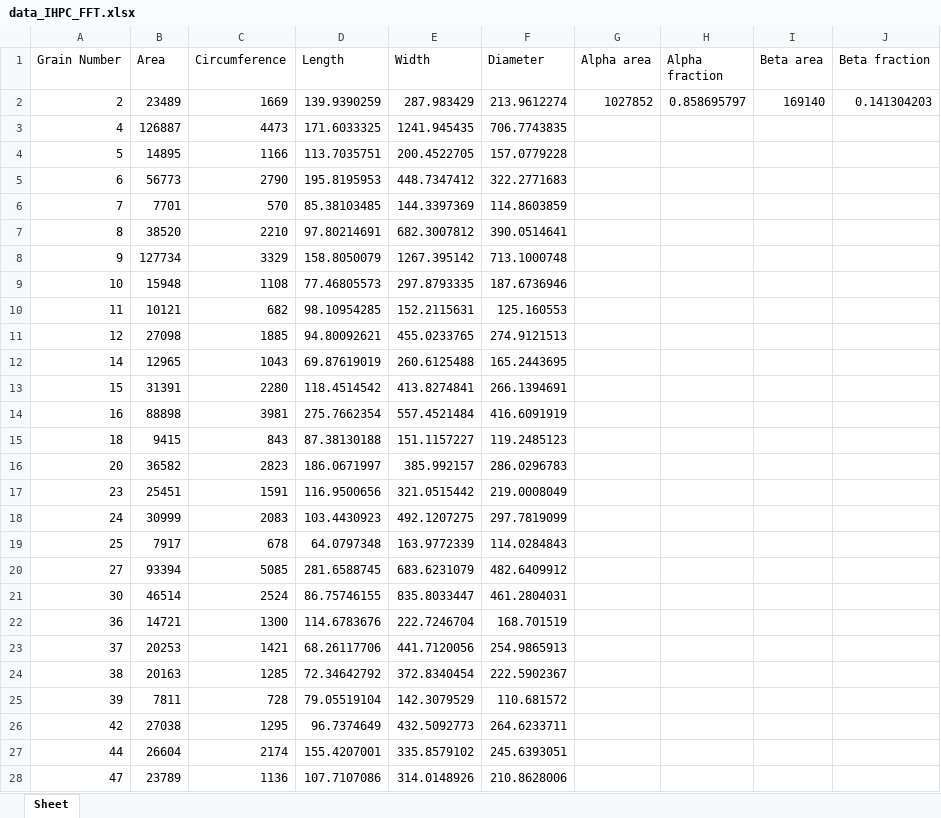
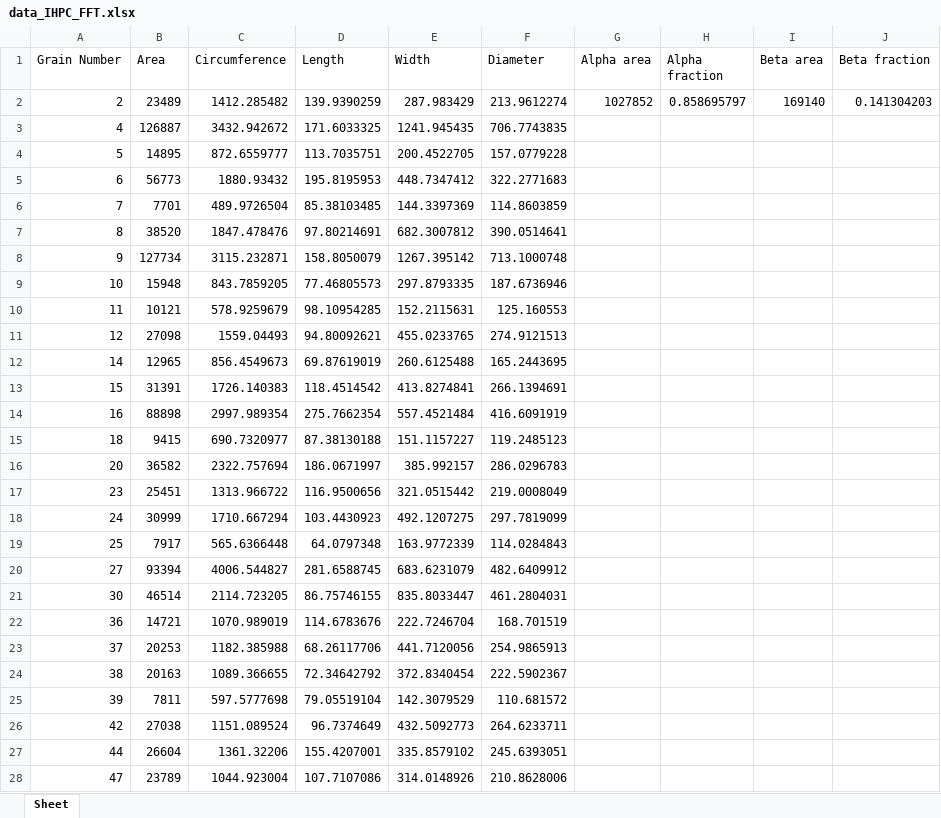
Before and after one commit to Walker-Xin/IHPC-Microstructure-Analysis, an Excel workbook: Data/data_IHPC_FFT.xlsx, sheet Sheet, drawn as a sheet; only a part is shown; values as stored, in another font and other column widths than the file's, no borders; the diff covers the shown part only; the diff names each change by its address in the sheet, - before the commit and + after, or states it on an @@ line.

```diff
--- a/Data/data_IHPC_FFT.xlsx (sheet Sheet)
+++ b/Data/data_IHPC_FFT.xlsx (sheet Sheet)
-C2 (Circumference): 1669
+C2 (Circumference): 1412.285482
-C3 (Circumference): 4473
+C3 (Circumference): 3432.942672
-C4 (Circumference): 1166
+C4 (Circumference): 872.6559777
-C5 (Circumference): 2790
+C5 (Circumference): 1880.93432
-C6 (Circumference): 570
+C6 (Circumference): 489.9726504
-C7 (Circumference): 2210
+C7 (Circumference): 1847.478476
-C8 (Circumference): 3329
+C8 (Circumference): 3115.232871
-C9 (Circumference): 1108
+C9 (Circumference): 843.7859205
-C10 (Circumference): 682
+C10 (Circumference): 578.9259679
-C11 (Circumference): 1885
+C11 (Circumference): 1559.04493
-C12 (Circumference): 1043
+C12 (Circumference): 856.4549673
-C13 (Circumference): 2280
+C13 (Circumference): 1726.140383
-C14 (Circumference): 3981
+C14 (Circumference): 2997.989354
-C15 (Circumference): 843
+C15 (Circumference): 690.7320977
-C16 (Circumference): 2823
+C16 (Circumference): 2322.757694
-C17 (Circumference): 1591
+C17 (Circumference): 1313.966722
-C18 (Circumference): 2083
+C18 (Circumference): 1710.667294
-C19 (Circumference): 678
+C19 (Circumference): 565.6366448
-C20 (Circumference): 5085
+C20 (Circumference): 4006.544827
-C21 (Circumference): 2524
+C21 (Circumference): 2114.723205
-C22 (Circumference): 1300
+C22 (Circumference): 1070.989019
-C23 (Circumference): 1421
+C23 (Circumference): 1182.385988
-C24 (Circumference): 1285
+C24 (Circumference): 1089.366655
-C25 (Circumference): 728
+C25 (Circumference): 597.5777698
-C26 (Circumference): 1295
+C26 (Circumference): 1151.089524
-C27 (Circumference): 2174
+C27 (Circumference): 1361.32206
-C28 (Circumference): 1136
+C28 (Circumference): 1044.923004
```
Also changed, not shown: 2 edited cells elsewhere in this sheet, Data/data_MIPAR_FFT.xlsx, Data/data_MIPAR_otsu.xlsx, 15 other files.
